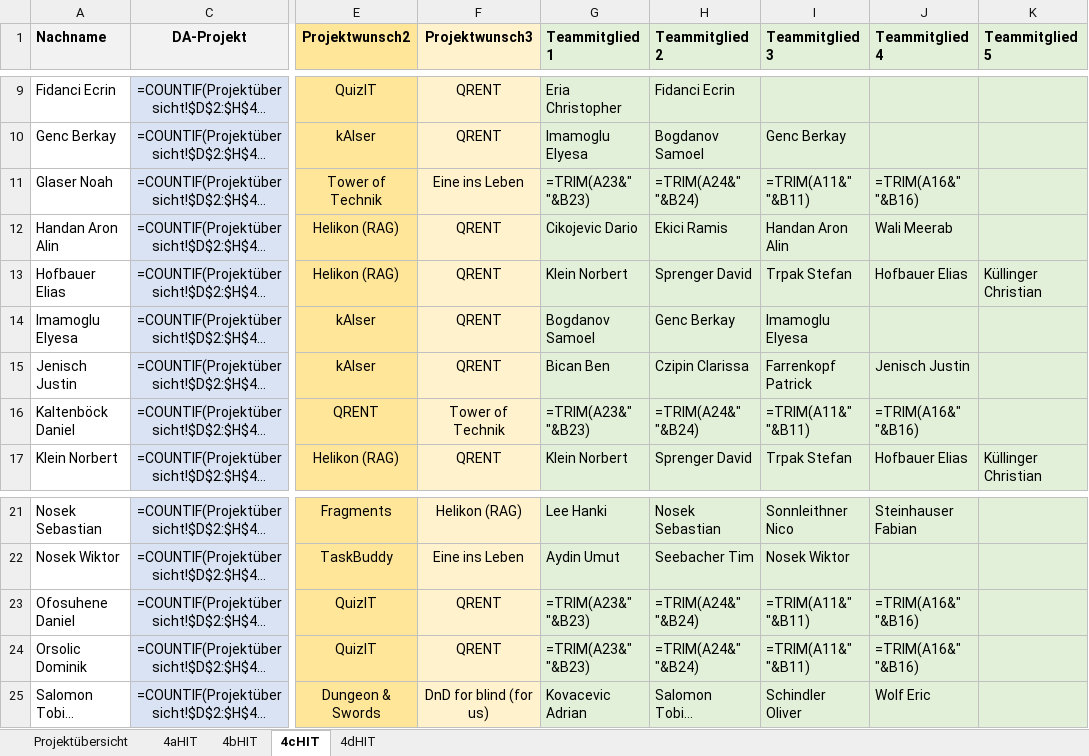
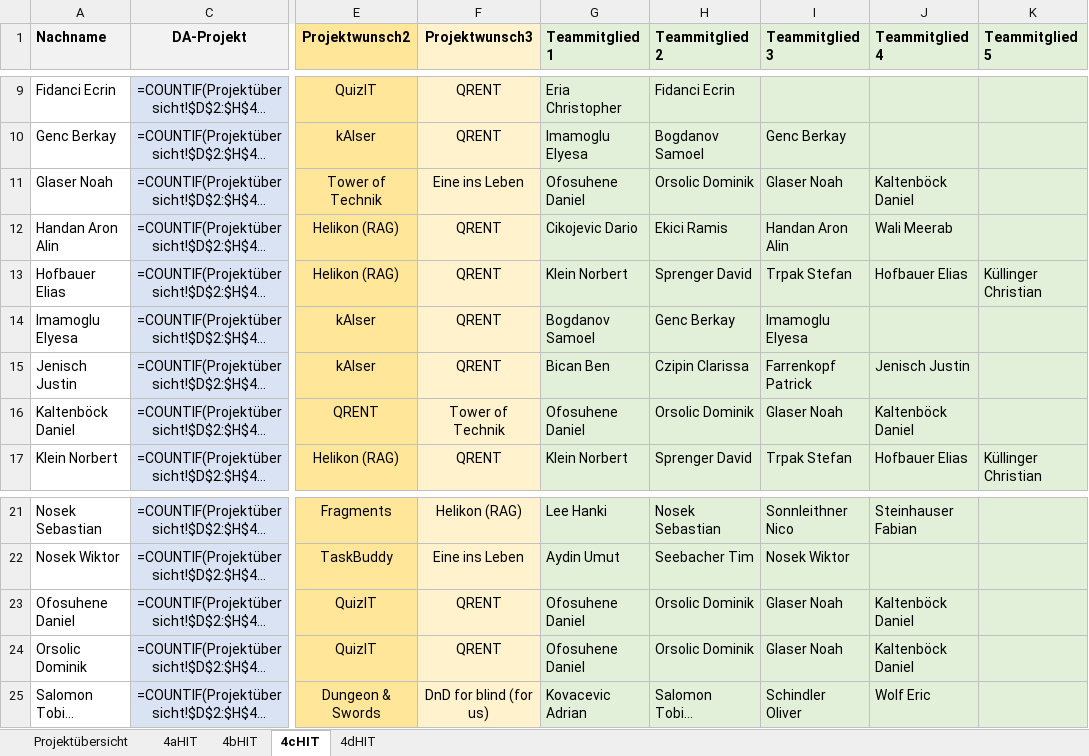
Before and after one commit to TGM-HIT/SubmIT-Prototype, an Excel workbook: docs/Projekte_2026_27.xlsx, sheet 4cHIT, drawn as a sheet; only a part is shown, gaps mark what is left out; long unchanged cells end in …; values as stored, in another font and other column widths than the file's, no borders; formulas are shown in place of their values; the diff names each change by its address in the sheet, - before the commit and + after, or states it on an @@ line.

```diff
--- a/docs/Projekte_2026_27.xlsx (sheet 4cHIT)
+++ b/docs/Projekte_2026_27.xlsx (sheet 4cHIT)
-G11 (Teammitglied 1): =TRIM(A23&" "&B23)
+G11 (Teammitglied 1): Ofosuhene Daniel
-H11 (Teammitglied 2): =TRIM(A24&" "&B24)
+H11 (Teammitglied 2): Orsolic Dominik
-I11 (Teammitglied 3): =TRIM(A11&" "&B11)
+I11 (Teammitglied 3): Glaser Noah
-J11 (Teammitglied 4): =TRIM(A16&" "&B16)
+J11 (Teammitglied 4): Kaltenböck Daniel
-G16 (Teammitglied 1): =TRIM(A23&" "&B23)
+G16 (Teammitglied 1): Ofosuhene Daniel
-H16 (Teammitglied 2): =TRIM(A24&" "&B24)
+H16 (Teammitglied 2): Orsolic Dominik
-I16 (Teammitglied 3): =TRIM(A11&" "&B11)
+I16 (Teammitglied 3): Glaser Noah
-J16 (Teammitglied 4): =TRIM(A16&" "&B16)
+J16 (Teammitglied 4): Kaltenböck Daniel
-G23:G24 (Teammitglied 1): =TRIM(A23&" "&B23)
+G23:G24 (Teammitglied 1): Ofosuhene Daniel
-H23:H24 (Teammitglied 2): =TRIM(A24&" "&B24)
+H23:H24 (Teammitglied 2): Orsolic Dominik
-I23:I24 (Teammitglied 3): =TRIM(A11&" "&B11)
+I23:I24 (Teammitglied 3): Glaser Noah
-J23:J24 (Teammitglied 4): =TRIM(A16&" "&B16)
+J23:J24 (Teammitglied 4): Kaltenböck Daniel
```
Also changed, not shown: 2 other files.
